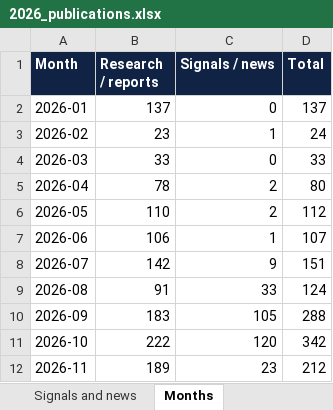
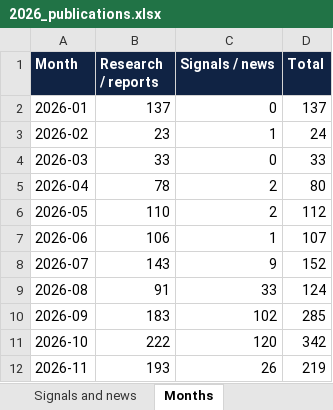
Before and after one commit to vevirm/Europe, an Excel workbook: 2026-stuff/2026_publications.xlsx, sheet Months, drawn as a sheet; values as stored, in another font and other column widths than the file's, no borders; the diff names each change by its address in the sheet, - before the commit and + after, or states it on an @@ line.

```diff
--- a/2026-stuff/2026_publications.xlsx (sheet Months)
+++ b/2026-stuff/2026_publications.xlsx (sheet Months)
-B8 (Research / reports): 142
+B8 (Research / reports): 143
-D8 (Total): 151
+D8 (Total): 152
-C10 (Signals / news): 105
+C10 (Signals / news): 102
-D10 (Total): 288
+D10 (Total): 285
-B12 (Research / reports): 189
+B12 (Research / reports): 193
-C12 (Signals / news): 23
+C12 (Signals / news): 26
-D12 (Total): 212
+D12 (Total): 219
```
Also changed, not shown: sheet All 2026 items, sheet Research and reports, sheet Signals and news, sheet START HERE, 1 other file.
